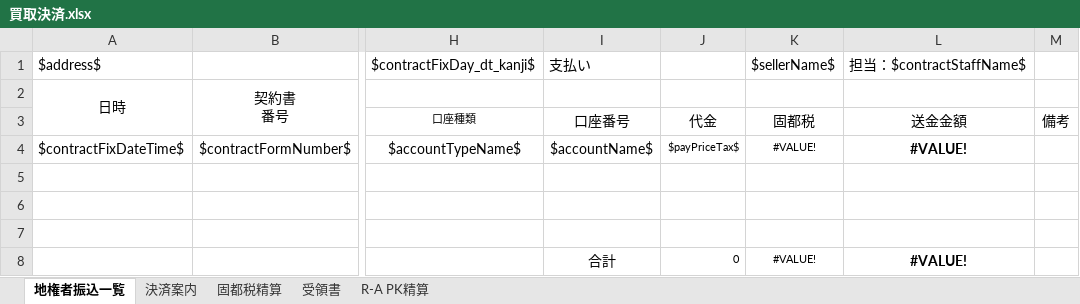
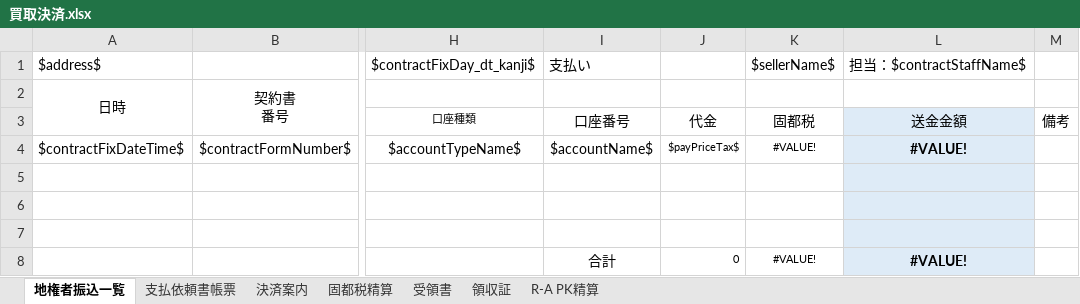
Before and after one commit to wavesyncjp/kbs_backend, an Excel workbook: template/買取決済.xlsx, sheet 地権者振込一覧, drawn as a sheet; only a part is shown, gaps mark what is left out; values as stored, in another font and other column widths than the file's, no borders; the diff names each change by its address in the sheet, - before the commit and + after, or states it on an @@ line.

```diff
--- a/template/買取決済.xlsx (sheet 地権者振込一覧)
+++ b/template/買取決済.xlsx (sheet 地権者振込一覧)
+sheet tab: 支払依頼書帳票
+sheet tab: 領収証
-L3:L8 fill: none
+L3:L8 fill: #DEEBF7
```
Also changed, not shown: 4 other files.
